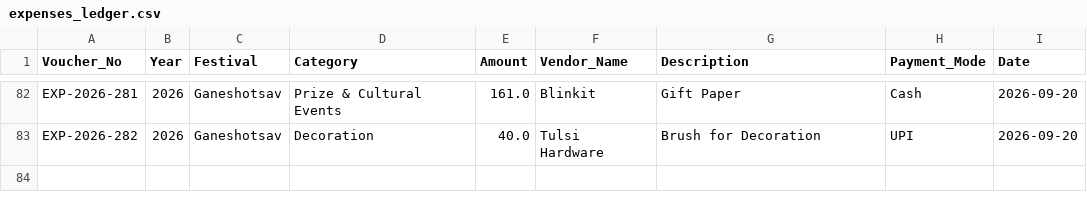
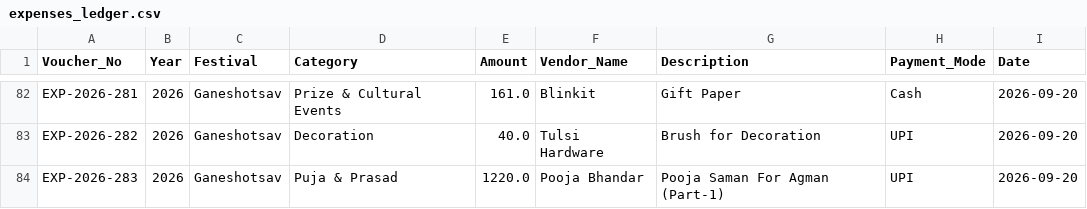
Before and after one commit to surendalvi/rtcc-festival-app, a CSV file: expenses_ledger.csv, drawn as a sheet; only a part is shown, gaps mark what is left out; the diff names each change by its address in the sheet, - before the commit and + after, or states it on an @@ line.

Commit message:
Auto-backup expenses_ledger.csv

```diff
--- a/expenses_ledger.csv
+++ b/expenses_ledger.csv
+row 84: EXP-2026-283 | 2026 | Ganeshotsav | Puja & Prasad | 1220.0 | Pooja Bhandar | Pooja Saman For Agman (Part-1) | UPI | 2026-09-20
```
